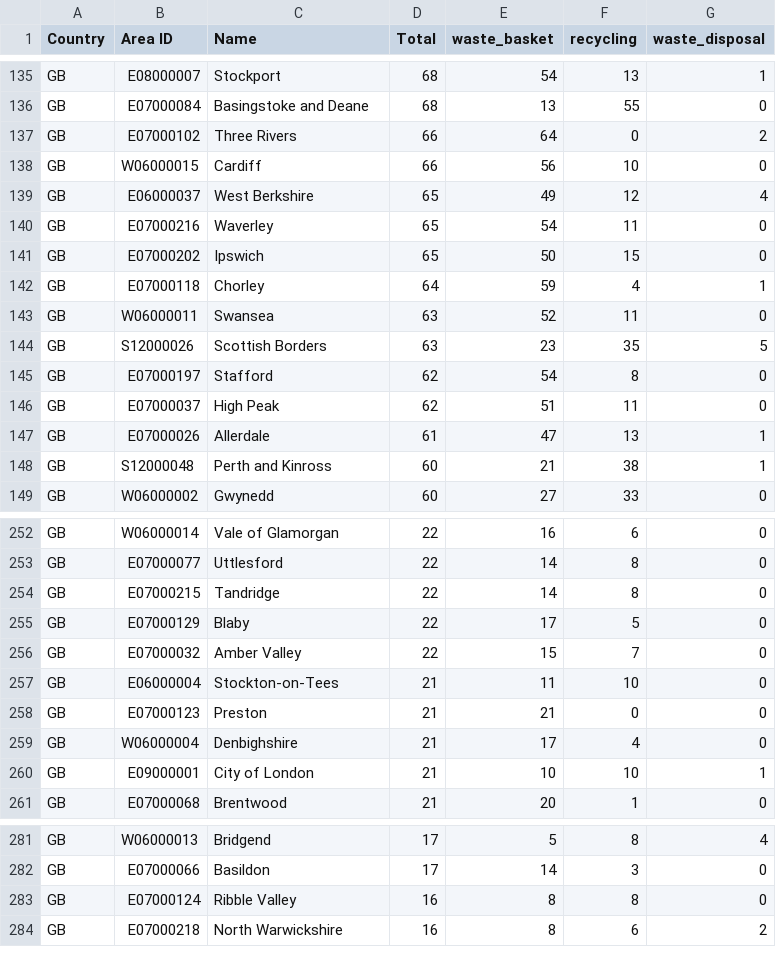
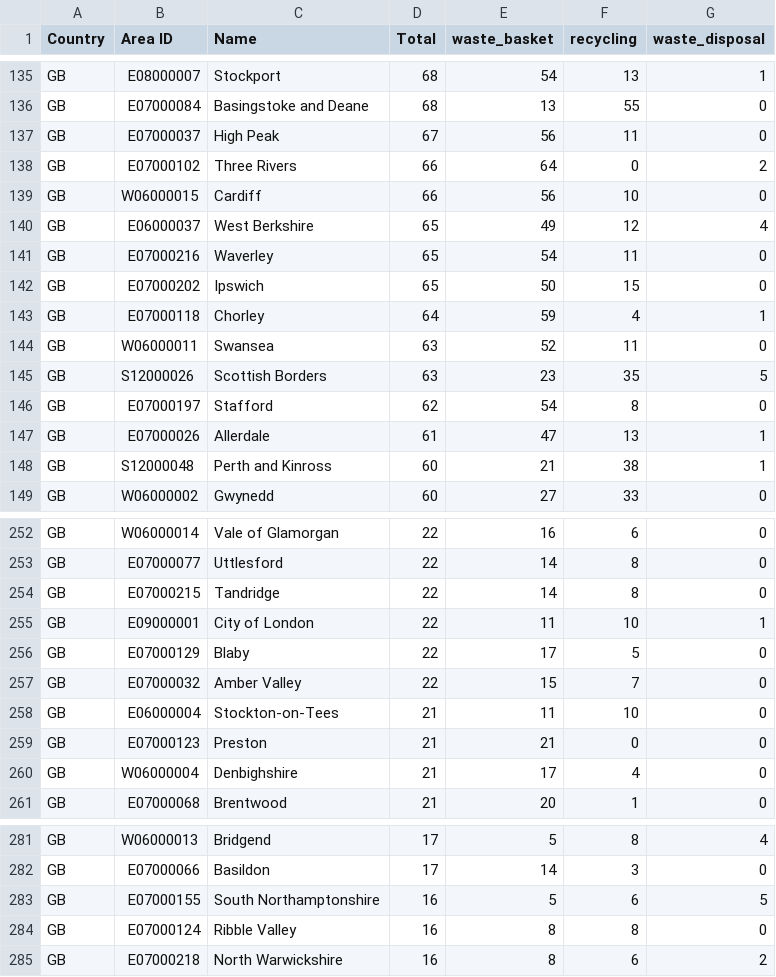
Before and after one commit to odileeds/osm-geojson, a CSV file: areas/bins/stats.csv, drawn as a sheet; only a part is shown, gaps mark what is left out; the diff covers the shown part only.

```diff
--- a/areas/bins/stats.csv
+++ b/areas/bins/stats.csv
@@ -136,2 +136,3 @@ GB,E08000007,Stockport,68,54,13,1
 GB,E07000084,Basingstoke and Deane,68,13,55,0
+GB,E07000037,High Peak,67,56,11,0
 GB,E07000102,Three Rivers,66,64,0,2
@@ -145,3 +146,2 @@ GB,S12000026,Scottish Borders,63,23,35,5
 GB,E07000197,Stafford,62,54,8,0
-GB,E07000037,High Peak,62,51,11,0
 GB,E07000026,Allerdale,61,47,13,1
@@ -254,2 +254,3 @@ GB,E07000077,Uttlesford,22,14,8,0
 GB,E07000215,Tandridge,22,14,8,0
+GB,E09000001,City of London,22,11,10,1
 GB,E07000129,Blaby,22,17,5,0
@@ -259,3 +260,2 @@ GB,E07000123,Preston,21,21,0,0
 GB,W06000004,Denbighshire,21,17,4,0
-GB,E09000001,City of London,21,10,10,1
 GB,E07000068,Brentwood,21,20,1,0
@@ -282,2 +282,3 @@ GB,W06000013,Bridgend,17,5,8,4
 GB,E07000066,Basildon,17,14,3,0
+GB,E07000155,South Northamptonshire,16,5,6,5
 GB,E07000124,Ribble Valley,16,8,8,0
```
Also changed, not shown: 4 added rows, 5 removed rows and 6 edited cells elsewhere in this file, 16 other files.
